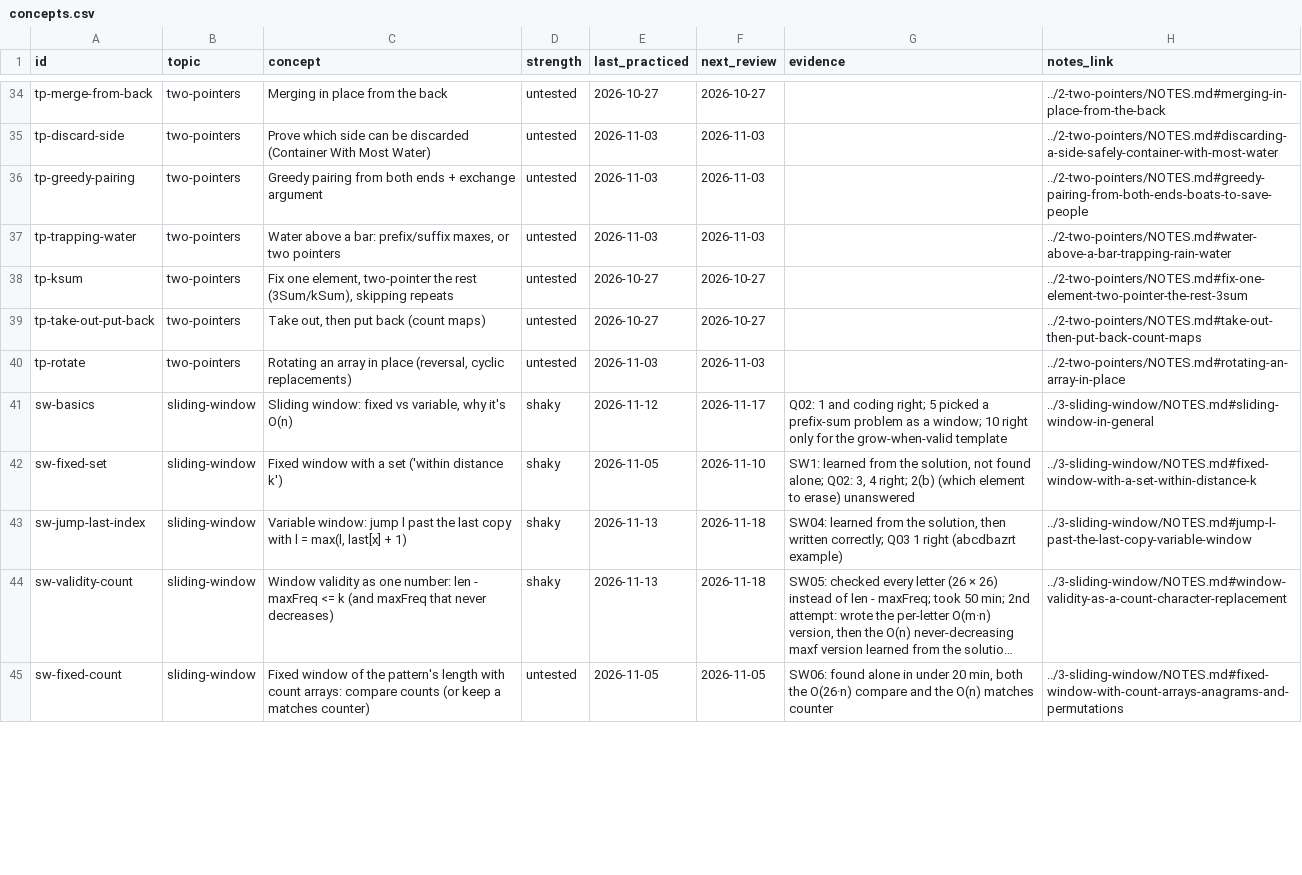
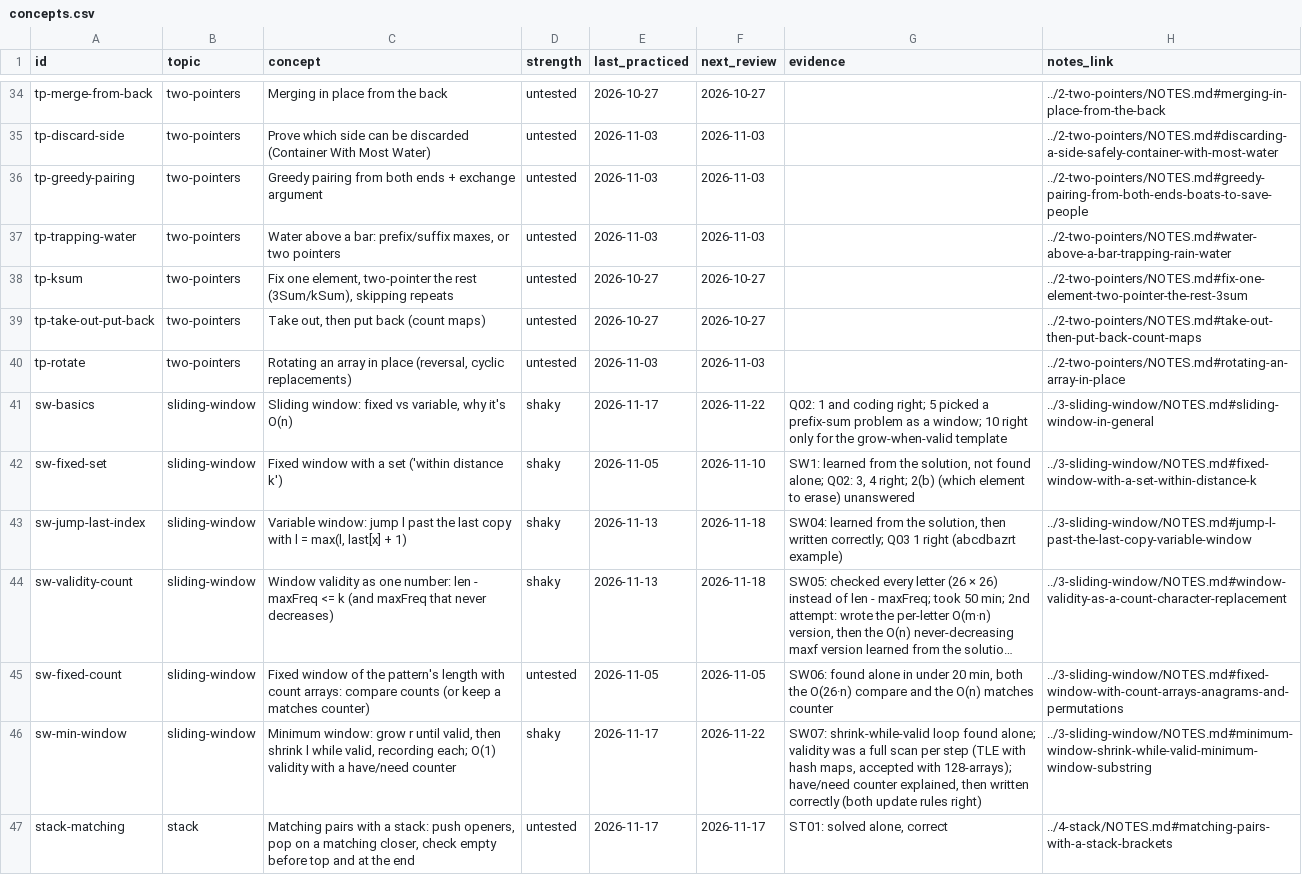
Before and after one commit to jayesh-swami/dsa, a CSV file: cpp/tracker/concepts.csv, drawn as a sheet; only a part is shown, gaps mark what is left out; long unchanged cells end in …; the diff covers the shown part only; the diff names each change by its address in the sheet, - before the commit and + after, or states it on an @@ line.

```diff
--- a/cpp/tracker/concepts.csv
+++ b/cpp/tracker/concepts.csv
-E41 (last_practiced): 2026-11-12
+E41 (last_practiced): 2026-11-17
-F41 (next_review): 2026-11-17
+F41 (next_review): 2026-11-22
+row 46: sw-min-window | sliding-window | Minimum window: grow r until valid, then shrink l while valid, recording each; O(1) validity with a have/need counter | shaky | 2026-11-17 | 2026-11-22 | SW07: shrink-while-valid loop found alone; validity was a full scan per step (TLE with hash maps, accepted with 128-arrays); have/need counter explained, then written correctly (both update rules right) | ../3-sliding-window/NOTES.md#minimum-window-shrink-while-valid-minimum-window-substring
+row 47: stack-matching | stack | Matching pairs with a stack: push openers, pop on a matching closer, check empty before top and at the end | untested | 2026-11-17 | 2026-11-17 | ST01: solved alone, correct | ../4-stack/NOTES.md#matching-pairs-with-a-stack-brackets
```
Also changed, not shown: 9 added rows and 12 edited cells elsewhere in this file, cpp/tracker/problems.csv, 16 other files.
